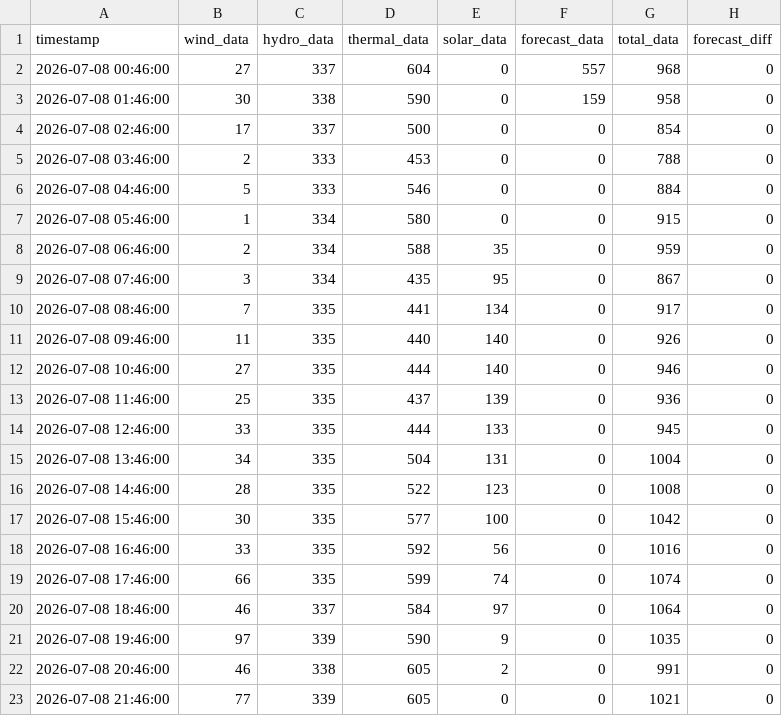
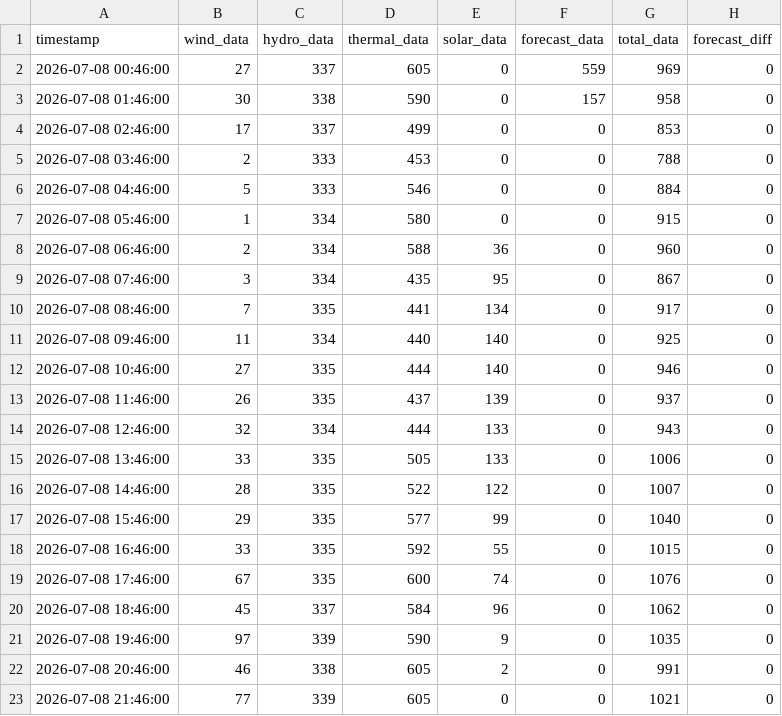
Before and after one commit to bohacek/nwe, a CSV file: dataCSV/nwe_montana_2026-07-08_00-00-00.csv, drawn as a sheet; only a part is shown; the diff covers the shown part only.

Commit message:
Add dataCSV/nwe_montana_2026-07-08_00-00-00.csv

```diff
--- a/dataCSV/nwe_montana_2026-07-08_00-00-00.csv
+++ b/dataCSV/nwe_montana_2026-07-08_00-00-00.csv
@@ -1,5 +1,5 @@
 timestamp,wind_data,hydro_data,thermal_data,solar_data,forecast_data,total_data,forecast_diff
-2026-07-08 00:46:00,27,337,604,0,557,968,0
-2026-07-08 01:46:00,30,338,590,0,159,958,0
-2026-07-08 02:46:00,17,337,500,0,0,854,0
+2026-07-08 00:46:00,27,337,605,0,559,969,0
+2026-07-08 01:46:00,30,338,590,0,157,958,0
+2026-07-08 02:46:00,17,337,499,0,0,853,0
 2026-07-08 03:46:00,2,333,453,0,0,788,0
@@ -7,15 +7,15 @@ timestamp,wind_data,hydro_data,thermal_data,solar_data,forecast_data,total_data,
 2026-07-08 05:46:00,1,334,580,0,0,915,0
-2026-07-08 06:46:00,2,334,588,35,0,959,0
+2026-07-08 06:46:00,2,334,588,36,0,960,0
 2026-07-08 07:46:00,3,334,435,95,0,867,0
 2026-07-08 08:46:00,7,335,441,134,0,917,0
-2026-07-08 09:46:00,11,335,440,140,0,926,0
+2026-07-08 09:46:00,11,334,440,140,0,925,0
 2026-07-08 10:46:00,27,335,444,140,0,946,0
-2026-07-08 11:46:00,25,335,437,139,0,936,0
-2026-07-08 12:46:00,33,335,444,133,0,945,0
-2026-07-08 13:46:00,34,335,504,131,0,1004,0
-2026-07-08 14:46:00,28,335,522,123,0,1008,0
-2026-07-08 15:46:00,30,335,577,100,0,1042,0
-2026-07-08 16:46:00,33,335,592,56,0,1016,0
-2026-07-08 17:46:00,66,335,599,74,0,1074,0
-2026-07-08 18:46:00,46,337,584,97,0,1064,0
+2026-07-08 11:46:00,26,335,437,139,0,937,0
+2026-07-08 12:46:00,32,334,444,133,0,943,0
+2026-07-08 13:46:00,33,335,505,133,0,1006,0
+2026-07-08 14:46:00,28,335,522,122,0,1007,0
+2026-07-08 15:46:00,29,335,577,99,0,1040,0
+2026-07-08 16:46:00,33,335,592,55,0,1015,0
+2026-07-08 17:46:00,67,335,600,74,0,1076,0
+2026-07-08 18:46:00,45,337,584,96,0,1062,0
 2026-07-08 19:46:00,97,339,590,9,0,1035,0
```
Also changed, not shown: 2 added rows elsewhere in this file.
